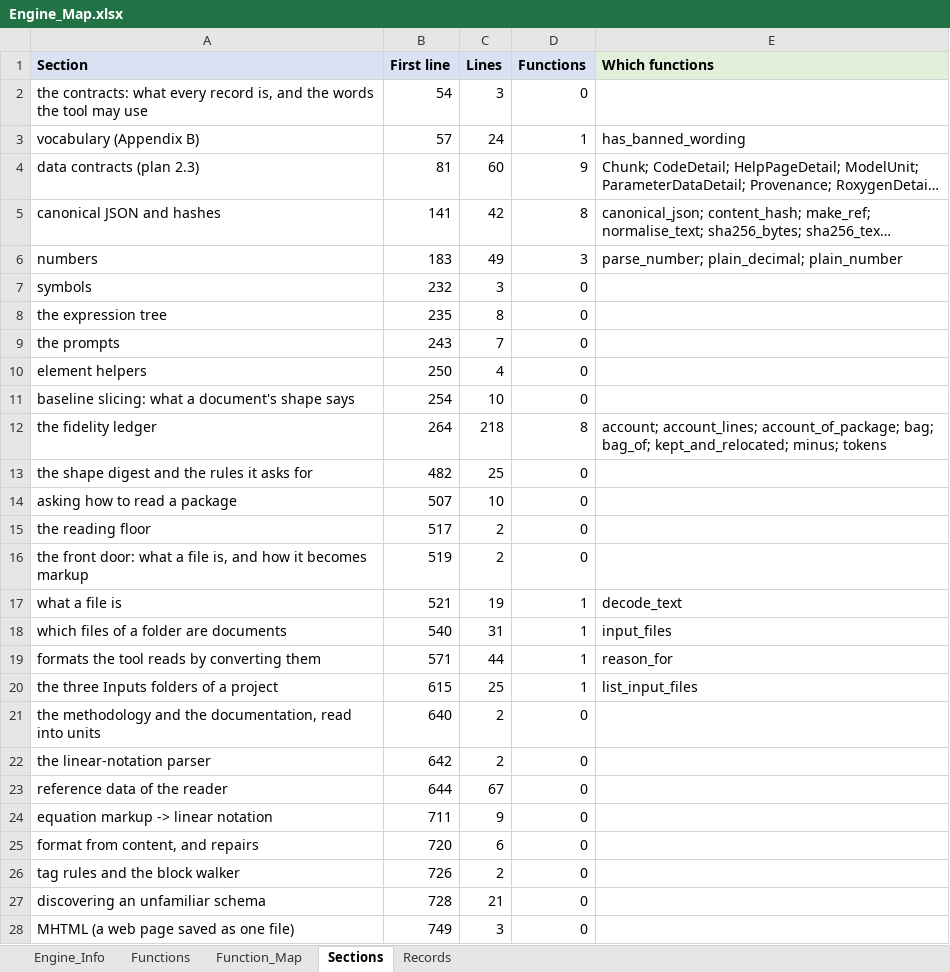
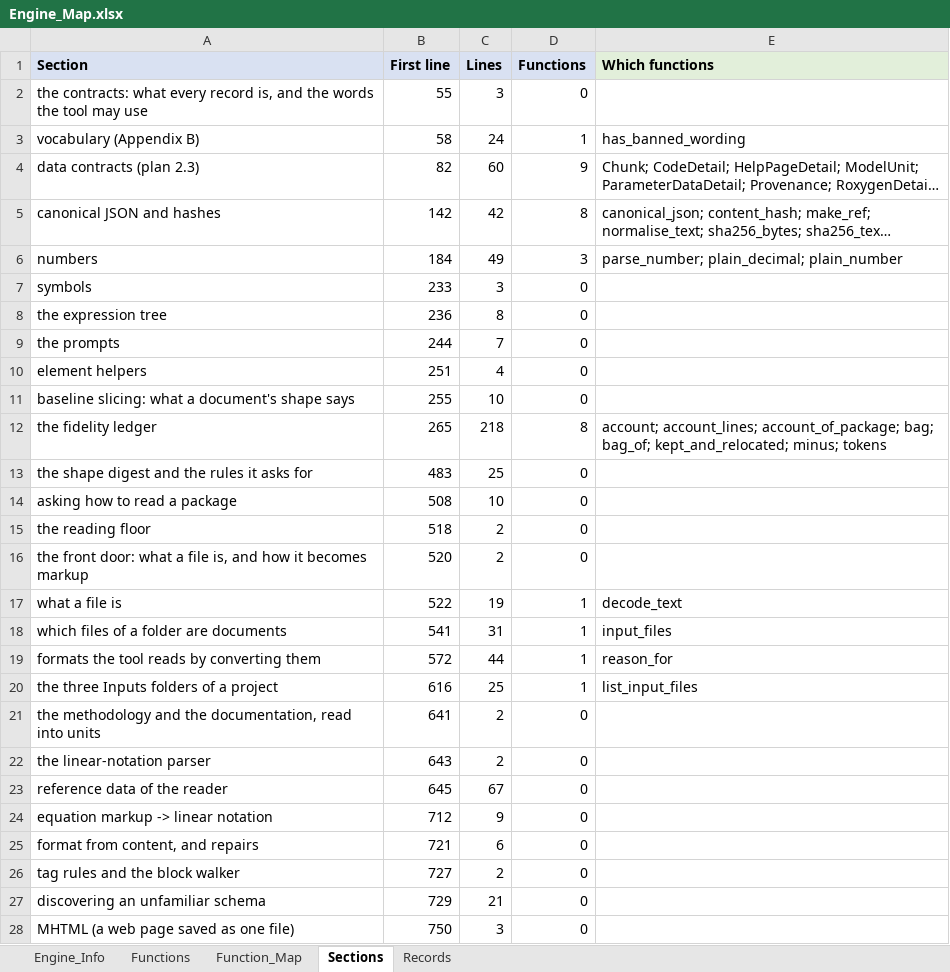
Before and after one commit to khruangbin007/verifier_simpler, an Excel workbook: Engine_Map.xlsx, sheet Sections, drawn as a sheet; only a part is shown; long unchanged cells end in …; values as stored, in another font and other column widths than the file's, no borders; the diff covers the shown part only; the diff names each change by its address in the sheet, - before the commit and + after, or states it on an @@ line.

```diff
--- a/Engine_Map.xlsx (sheet Sections)
+++ b/Engine_Map.xlsx (sheet Sections)
-B2 (First line): 54
+B2 (First line): 55
-B3 (First line): 57
+B3 (First line): 58
-B4 (First line): 81
+B4 (First line): 82
-B5 (First line): 141
+B5 (First line): 142
-B6 (First line): 183
+B6 (First line): 184
-B7 (First line): 232
+B7 (First line): 233
-B8 (First line): 235
+B8 (First line): 236
-B9 (First line): 243
+B9 (First line): 244
-B10 (First line): 250
+B10 (First line): 251
-B11 (First line): 254
+B11 (First line): 255
-B12 (First line): 264
+B12 (First line): 265
-B13 (First line): 482
+B13 (First line): 483
-B14 (First line): 507
+B14 (First line): 508
-B15 (First line): 517
+B15 (First line): 518
-B16 (First line): 519
+B16 (First line): 520
-B17 (First line): 521
+B17 (First line): 522
-B18 (First line): 540
+B18 (First line): 541
-B19 (First line): 571
+B19 (First line): 572
-B20 (First line): 615
+B20 (First line): 616
-B21 (First line): 640
+B21 (First line): 641
-B22 (First line): 642
+B22 (First line): 643
-B23 (First line): 644
+B23 (First line): 645
-B24 (First line): 711
+B24 (First line): 712
-B25 (First line): 720
+B25 (First line): 721
-B26 (First line): 726
+B26 (First line): 727
-B27 (First line): 728
+B27 (First line): 729
-B28 (First line): 749
+B28 (First line): 750
```
Also changed, not shown: 1 added row and 45 edited cells elsewhere in this sheet, sheet Function_Map, sheet Functions, sheet Engine_Info, 4 other files.
